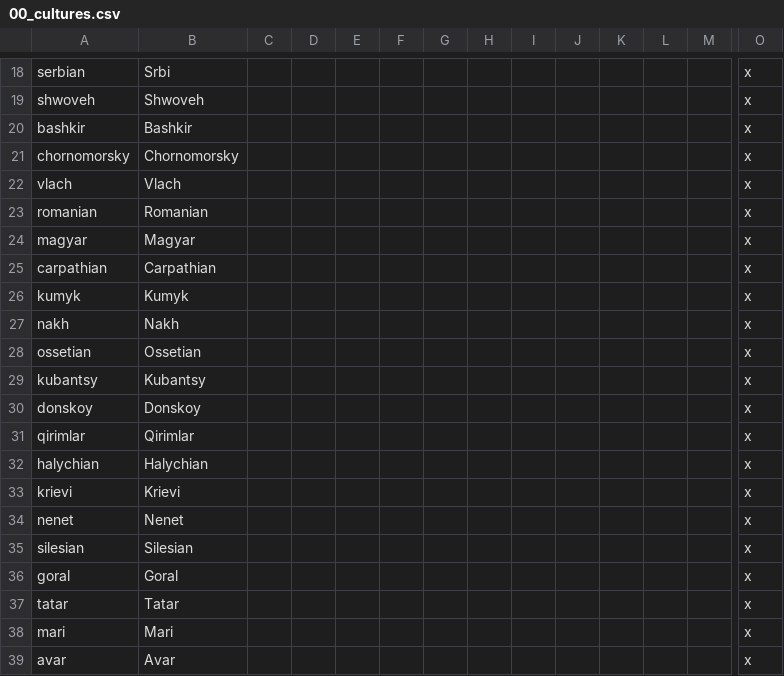
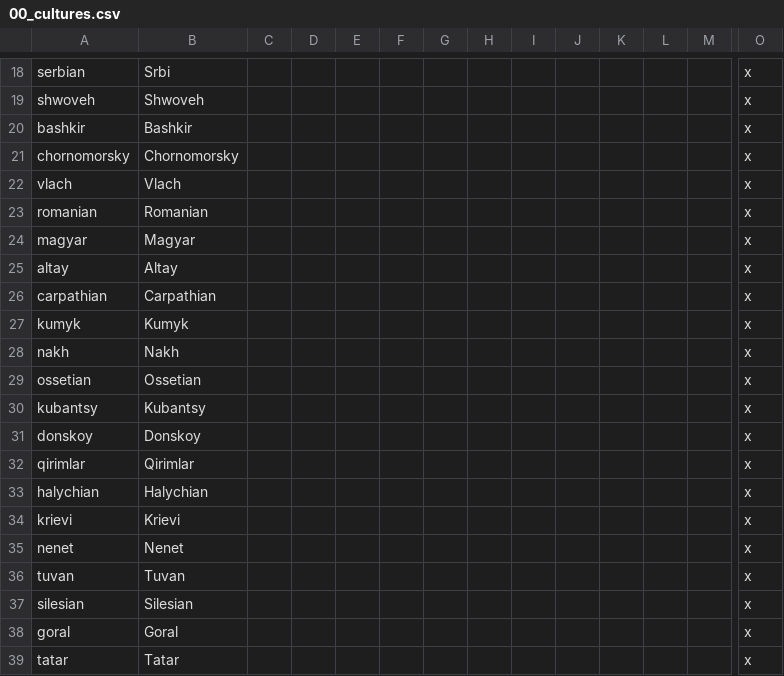
Before and after one commit to klorpa/After-The-End-Eurasia, a CSV file: ATE_Eurasia/localisation/00_cultures.csv, drawn as a sheet; only a part is shown, gaps mark what is left out; the shorter side is filled out with more unchanged rows; rows hold the shown columns only; the diff names each change by its address in the sheet, - before the commit and + after, or states it on an @@ line.

```diff
--- a/ATE_Eurasia/localisation/00_cultures.csv
+++ b/ATE_Eurasia/localisation/00_cultures.csv
+row 25: altay | Altay |  |  |  |  |  |  |  |  |  |  |  | x
+row 36: tuvan | Tuvan |  |  |  |  |  |  |  |  |  |  |  | x
```
Also changed, not shown: 15 other files.
